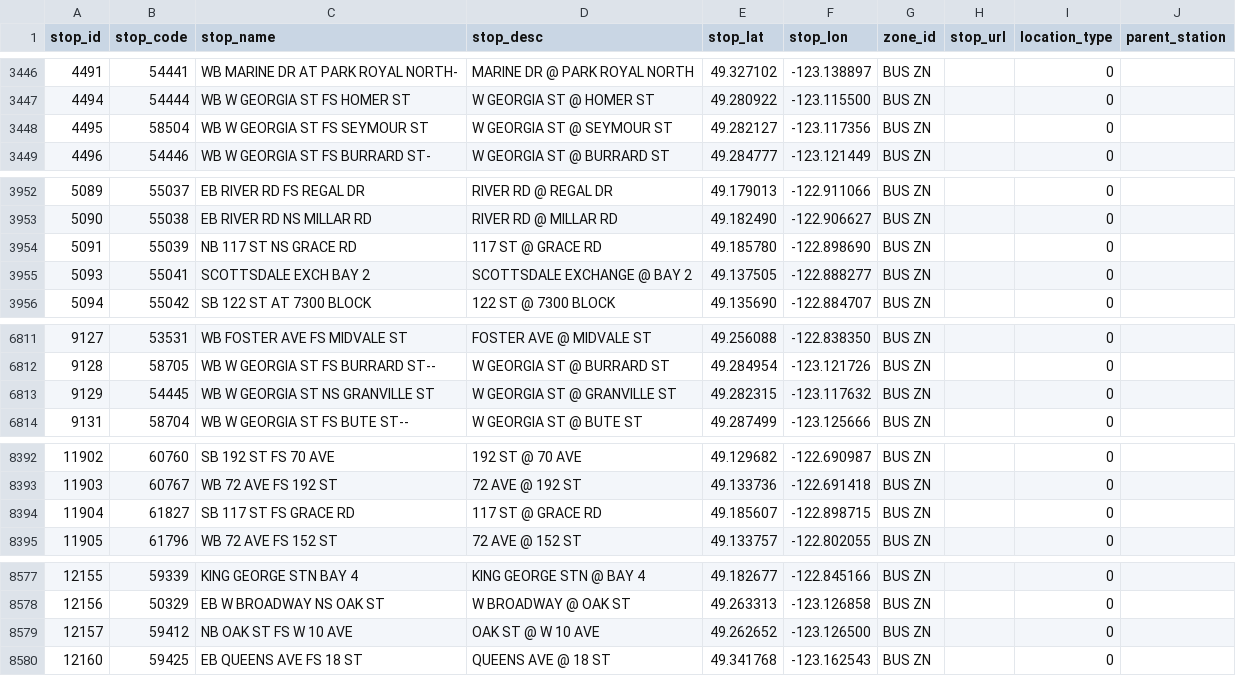
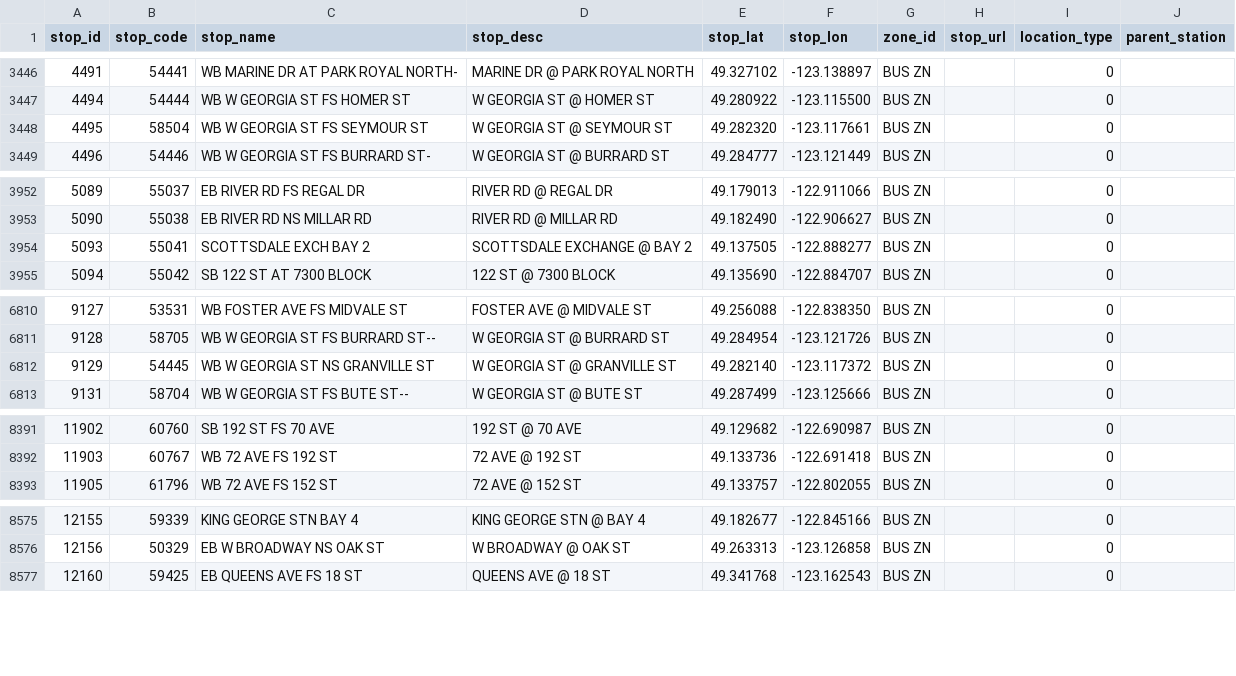
Before and after one commit to carsonyl/translink-derived-datasets, a CSV file: datasets/stops.csv, drawn as a sheet; only a part is shown, gaps mark what is left out.

Commit message:
Stop updates.

```diff
--- a/datasets/stops.csv
+++ b/datasets/stops.csv
@@ -3447,3 +3447,3 @@ stop_id,stop_code,stop_name,stop_desc,stop_lat,stop_lon,zone_id,stop_url,locatio
 4494,54444,WB W GEORGIA ST FS HOMER ST,W GEORGIA ST @ HOMER ST,49.280922,-123.115500,BUS ZN, ,0,
-4495,58504,WB W GEORGIA ST FS SEYMOUR ST,W GEORGIA ST @ SEYMOUR ST,49.282127,-123.117356,BUS ZN, ,0,
+4495,58504,WB W GEORGIA ST FS SEYMOUR ST,W GEORGIA ST @ SEYMOUR ST,49.282320,-123.117661,BUS ZN, ,0,
 4496,54446,WB W GEORGIA ST FS BURRARD ST-,W GEORGIA ST @ BURRARD ST,49.284777,-123.121449,BUS ZN, ,0,
@@ -3953,3 +3953,2 @@ stop_id,stop_code,stop_name,stop_desc,stop_lat,stop_lon,zone_id,stop_url,locatio
 5090,55038,EB RIVER RD NS MILLAR RD,RIVER RD @ MILLAR RD,49.182490,-122.906627,BUS ZN, ,0,
-5091,55039,NB 117 ST NS GRACE RD,117 ST @ GRACE RD,49.185780,-122.898690,BUS ZN, ,0,
 5093,55041,SCOTTSDALE EXCH BAY 2,SCOTTSDALE EXCHANGE @ BAY 2,49.137505,-122.888277,BUS ZN, ,0,
@@ -6812,3 +6811,3 @@ stop_id,stop_code,stop_name,stop_desc,stop_lat,stop_lon,zone_id,stop_url,locatio
 9128,58705,WB W GEORGIA ST FS BURRARD ST--,W GEORGIA ST @ BURRARD ST,49.284954,-123.121726,BUS ZN, ,0,
-9129,54445,WB W GEORGIA ST NS GRANVILLE ST,W GEORGIA ST @ GRANVILLE ST,49.282315,-123.117632,BUS ZN, ,0,
+9129,54445,WB W GEORGIA ST NS GRANVILLE ST,W GEORGIA ST @ GRANVILLE ST,49.282140,-123.117372,BUS ZN, ,0,
 9131,58704,WB W GEORGIA ST FS BUTE ST--,W GEORGIA ST @ BUTE ST,49.287499,-123.125666,BUS ZN, ,0,
@@ -8393,3 +8392,2 @@ stop_id,stop_code,stop_name,stop_desc,stop_lat,stop_lon,zone_id,stop_url,locatio
 11903,60767,WB 72 AVE FS 192 ST,72 AVE @ 192 ST,49.133736,-122.691418,BUS ZN, ,0,
-11904,61827,SB 117 ST FS GRACE RD,117 ST @ GRACE RD,49.185607,-122.898715,BUS ZN, ,0,
 11905,61796,WB 72 AVE FS 152 ST,72 AVE @ 152 ST,49.133757,-122.802055,BUS ZN, ,0,
@@ -8578,3 +8576,2 @@ stop_id,stop_code,stop_name,stop_desc,stop_lat,stop_lon,zone_id,stop_url,locatio
 12156,50329,EB W BROADWAY NS OAK ST,W BROADWAY @ OAK ST,49.263313,-123.126858,BUS ZN, ,0,
-12157,59412,NB OAK ST FS W 10 AVE,OAK ST @ W 10 AVE,49.262652,-123.126500,BUS ZN, ,0,
 12160,59425,EB QUEENS AVE FS 18 ST,QUEENS AVE @ 18 ST,49.341768,-123.162543,BUS ZN, ,0,
```
Also changed, not shown: 1 other file.
